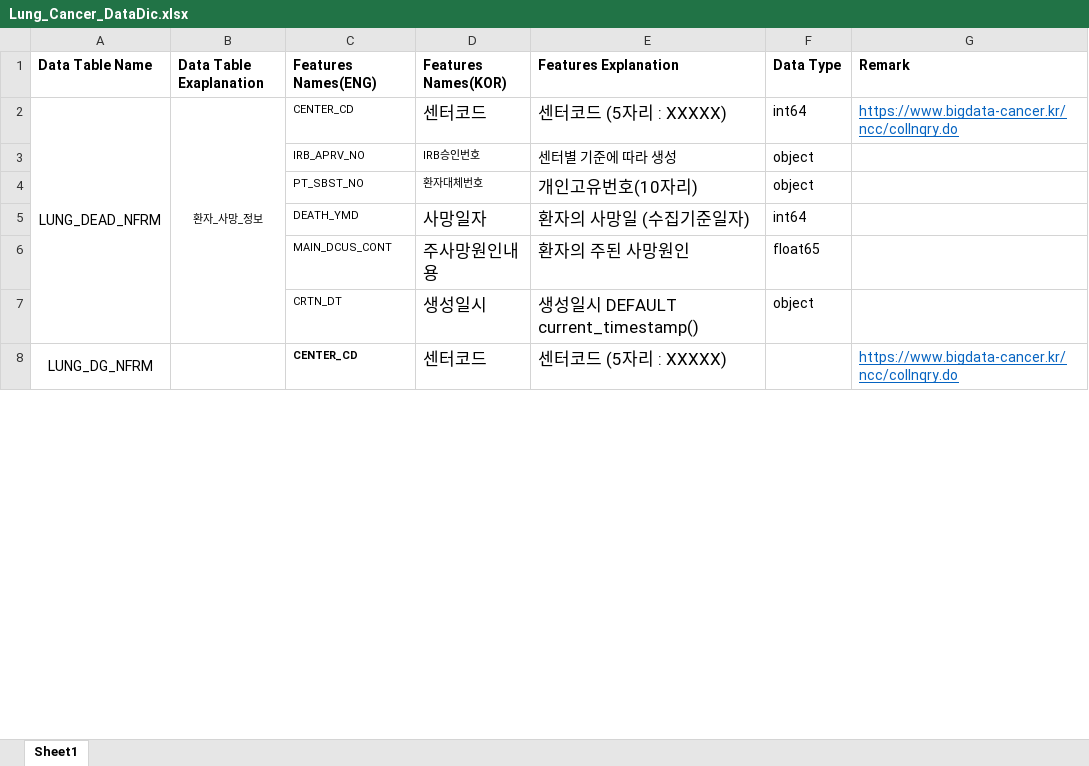
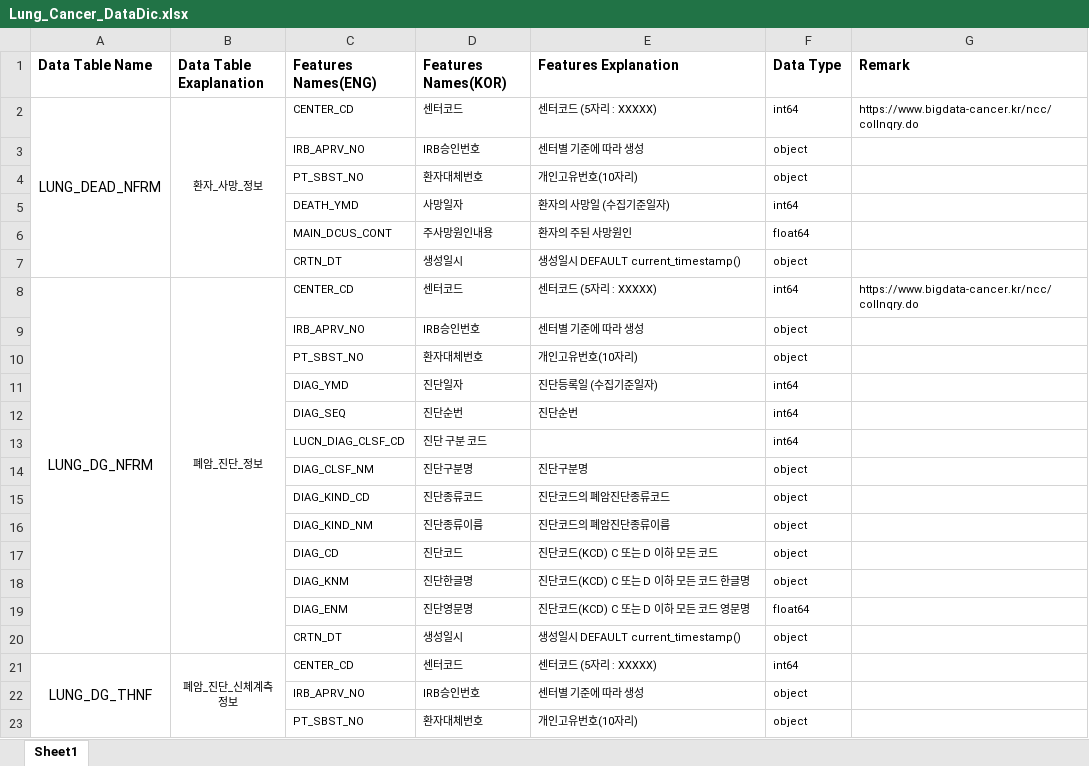
Before and after one commit to Sejong-Jeon/CancerData_Competetion, an Excel workbook: data/Lung_Cancer_DataDic.xlsx, sheet Sheet1, drawn as a sheet; only a part is shown; values as stored, in another font and other column widths than the file's, no borders; removed rows and columns are numbered as before the commit, all else as after; the diff covers the shown part only; the diff names each change by its address in the sheet, - before the commit and + after, or states it on an @@ line.

```diff
--- a/data/Lung_Cancer_DataDic.xlsx (sheet Sheet1)
+++ b/data/Lung_Cancer_DataDic.xlsx (sheet Sheet1)
@@ D2:G2 text size: smaller @@
@@ G2 underline: on → off, text colour: #0563C1 → black @@
@@ E3:F4 text size: smaller @@
@@ D5:F7 text size: smaller @@
-F6 (Data Type): float65
+F6 (Data Type): float64
-A8:A20 merged
+A8:A20 merged
-B8 (Data Table Exaplanation): (empty)
+B8 (Data Table Exaplanation): 폐암_진단_정보
-B8:B20 merged
+B8:B20 merged
-C8 bold: on
+C8 bold: off
@@ D8:E8 text size: smaller @@
-F8 (Data Type): (empty)
+F8 (Data Type): int64
@@ G8 text size: smaller, underline: on → off, text colour: #0563C1 → black @@
+row 9:  |  | IRB_APRV_NO | IRB승인번호 | 센터별 기준에 따라 생성 | object
+row 10:  |  | PT_SBST_NO | 환자대체번호 | 개인고유번호(10자리) | object
+row 11:  |  | DIAG_YMD | 진단일자 | 진단등록일 (수집기준일자) | int64
+row 12:  |  | DIAG_SEQ | 진단순번 | 진단순번 | int64
+row 13:  |  | LUCN_DIAG_CLSF_CD | 진단 구분 코드 |  | int64
+row 14:  |  | DIAG_CLSF_NM | 진단구분명 | 진단구분명 | object
+row 15:  |  | DIAG_KIND_CD | 진단종류코드 | 진단코드의 폐암진단종류코드 | object
+row 16:  |  | DIAG_KIND_NM | 진단종류이름 | 진단코드의 폐암진단종류이름 | object
+row 17:  |  | DIAG_CD | 진단코드 | 진단코드(KCD) C 또는 D 이하 모든 코드 | object
+row 18:  |  | DIAG_KNM | 진단한글명 | 진단코드(KCD) C 또는 D 이하 모든 코드 한글명 | object
+row 19:  |  | DIAG_ENM | 진단영문명 | 진단코드(KCD) C 또는 D 이하 모든 코드 영문명 | float64
+row 20:  |  | CRTN_DT | 생성일시 | 생성일시 DEFAULT current_timestamp() | object
+row 21: LUNG_DG_THNF | 폐암_진단_신체계측정보 | CENTER_CD | 센터코드 | 센터코드 (5자리 : XXXXX) | int64
+row 22:  |  | IRB_APRV_NO | IRB승인번호 | 센터별 기준에 따라 생성 | object
+row 23:  |  | PT_SBST_NO | 환자대체번호 | 개인고유번호(10자리) | object
```
Also changed, not shown: 31 added rows, 25 removed rows and cell formats elsewhere in this sheet, data/Breast_Cancer_DataDic.xlsx, 5 other files.
